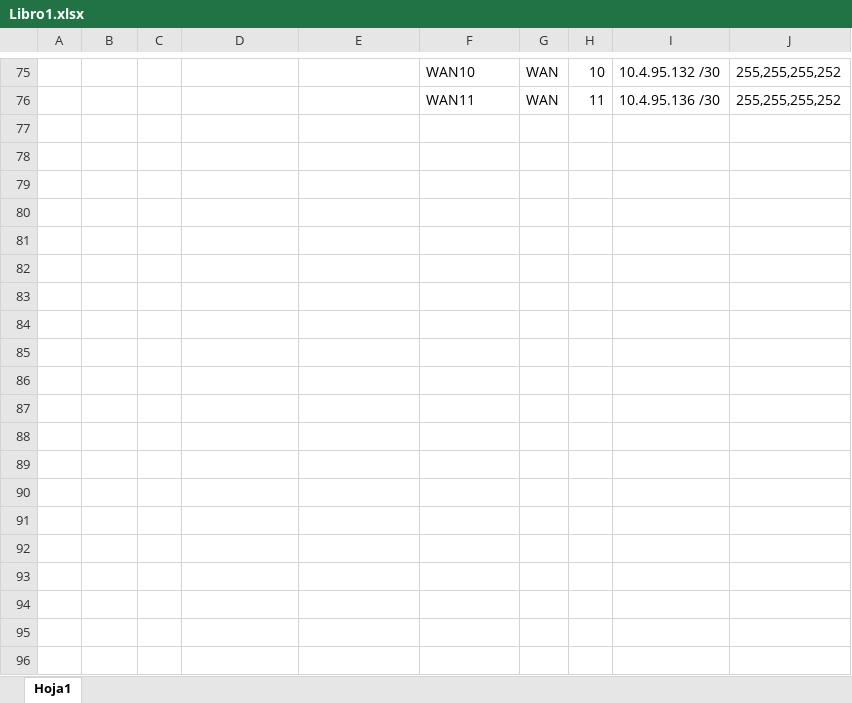
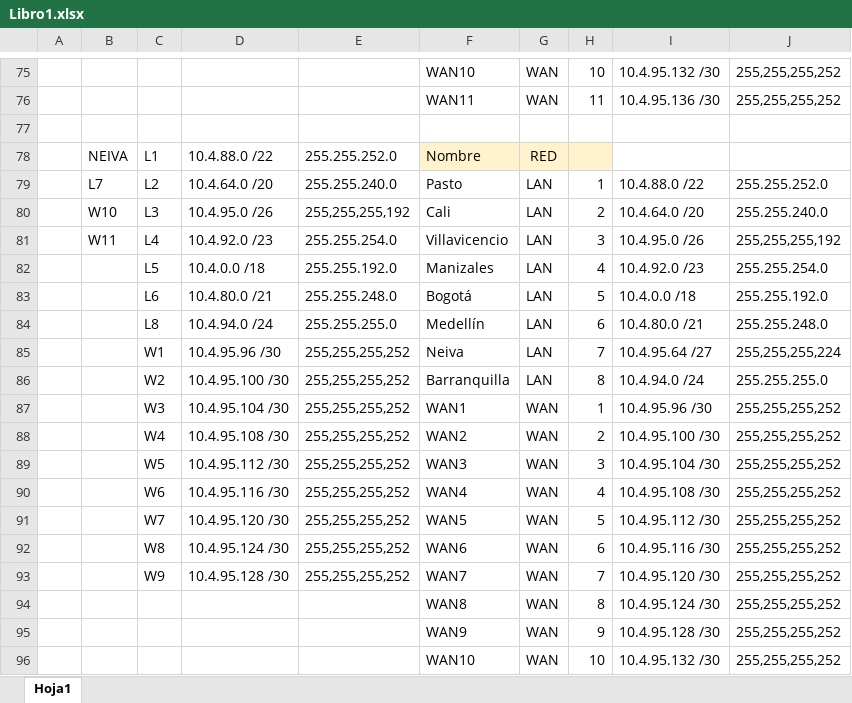
Before and after one commit to SalazarMalagon/Computer-networking-ii, an Excel workbook: Libro1.xlsx, sheet Hoja1, drawn as a sheet; only a part is shown, gaps mark what is left out; values as stored, in another font and other column widths than the file's, no borders; the diff covers the shown part only; the diff names each change by its address in the sheet, - before the commit and + after, or states it on an @@ line.

```diff
--- a/Libro1.xlsx (sheet Hoja1)
+++ b/Libro1.xlsx (sheet Hoja1)
+row 77: (empty)
+row 78:  | NEIVA | L1 | 10.4.88.0 /22 | 255.255.252.0 | Nombre | RED
+row 79:  | L7 | L2 | 10.4.64.0 /20 | 255.255.240.0 | Pasto | LAN | 1 | 10.4.88.0 /22 | 255.255.252.0
+row 80:  | W10 | L3 | 10.4.95.0 /26 | 255,255,255,192 | Cali | LAN | 2 | 10.4.64.0 /20 | 255.255.240.0
+row 81:  | W11 | L4 | 10.4.92.0 /23 | 255.255.254.0 | Villavicencio | LAN | 3 | 10.4.95.0 /26 | 255,255,255,192
+row 82:  |  | L5 | 10.4.0.0 /18 | 255.255.192.0 | Manizales | LAN | 4 | 10.4.92.0 /23 | 255.255.254.0
+row 83:  |  | L6 | 10.4.80.0 /21 | 255.255.248.0 | Bogotá | LAN | 5 | 10.4.0.0 /18 | 255.255.192.0
+row 84:  |  | L8 | 10.4.94.0 /24 | 255.255.255.0 | Medellín | LAN | 6 | 10.4.80.0 /21 | 255.255.248.0
+row 85:  |  | W1 | 10.4.95.96 /30 | 255,255,255,252 | Neiva | LAN | 7 | 10.4.95.64 /27 | 255,255,255,224
+row 86:  |  | W2 | 10.4.95.100 /30 | 255,255,255,252 | Barranquilla | LAN | 8 | 10.4.94.0 /24 | 255.255.255.0
+row 87:  |  | W3 | 10.4.95.104 /30 | 255,255,255,252 | WAN1 | WAN | 1 | 10.4.95.96 /30 | 255,255,255,252
+row 88:  |  | W4 | 10.4.95.108 /30 | 255,255,255,252 | WAN2 | WAN | 2 | 10.4.95.100 /30 | 255,255,255,252
+row 89:  |  | W5 | 10.4.95.112 /30 | 255,255,255,252 | WAN3 | WAN | 3 | 10.4.95.104 /30 | 255,255,255,252
+row 90:  |  | W6 | 10.4.95.116 /30 | 255,255,255,252 | WAN4 | WAN | 4 | 10.4.95.108 /30 | 255,255,255,252
+row 91:  |  | W7 | 10.4.95.120 /30 | 255,255,255,252 | WAN5 | WAN | 5 | 10.4.95.112 /30 | 255,255,255,252
+row 92:  |  | W8 | 10.4.95.124 /30 | 255,255,255,252 | WAN6 | WAN | 6 | 10.4.95.116 /30 | 255,255,255,252
+row 93:  |  | W9 | 10.4.95.128 /30 | 255,255,255,252 | WAN7 | WAN | 7 | 10.4.95.120 /30 | 255,255,255,252
+row 94:  |  |  |  |  | WAN8 | WAN | 8 | 10.4.95.124 /30 | 255,255,255,252
+row 95:  |  |  |  |  | WAN9 | WAN | 9 | 10.4.95.128 /30 | 255,255,255,252
+row 96:  |  |  |  |  | WAN10 | WAN | 10 | 10.4.95.132 /30 | 255,255,255,252
```
Also changed, not shown: 64 added rows elsewhere in this sheet, 1 other file.
